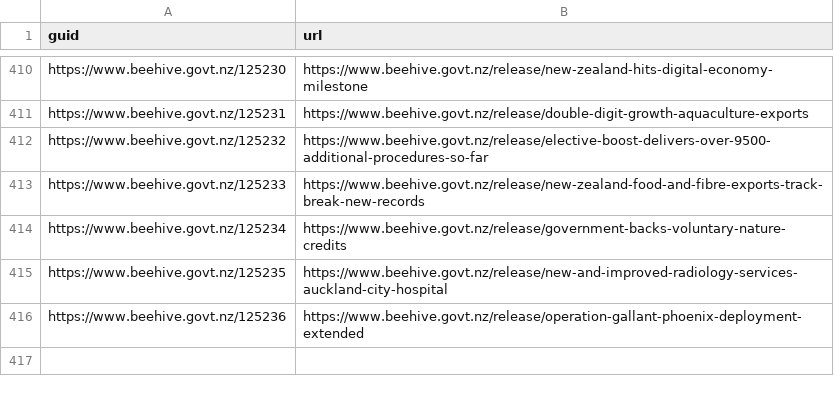
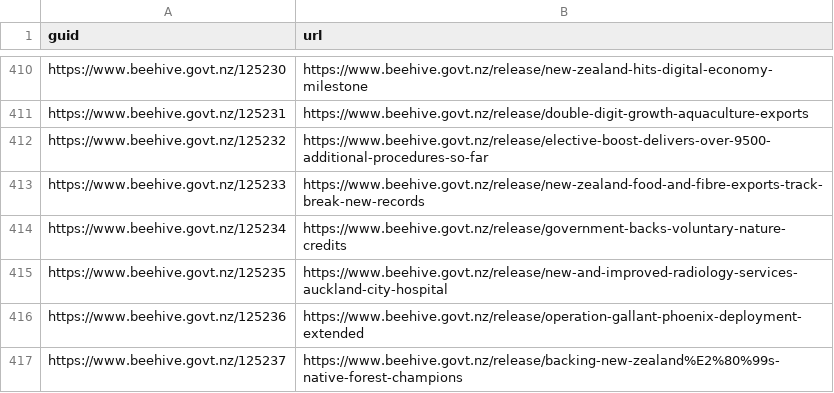
Before and after one commit to marcus-crane/hivesky, a CSV file: history.csv, drawn as a sheet; only a part is shown, gaps mark what is left out.

Commit message:
New releases have been syndicated

```diff
--- a/history.csv
+++ b/history.csv
@@ -416 +416,2 @@ https://www.beehive.govt.nz/125235,https://www.beehive.govt.nz/release/new-and-i
 https://www.beehive.govt.nz/125236,https://www.beehive.govt.nz/release/operation-gallant-phoenix-deployment-extended
+https://www.beehive.govt.nz/125237,https://www.beehive.govt.nz/release/backing-new-zealand%E2%80%99s-native-forest-champions
```
